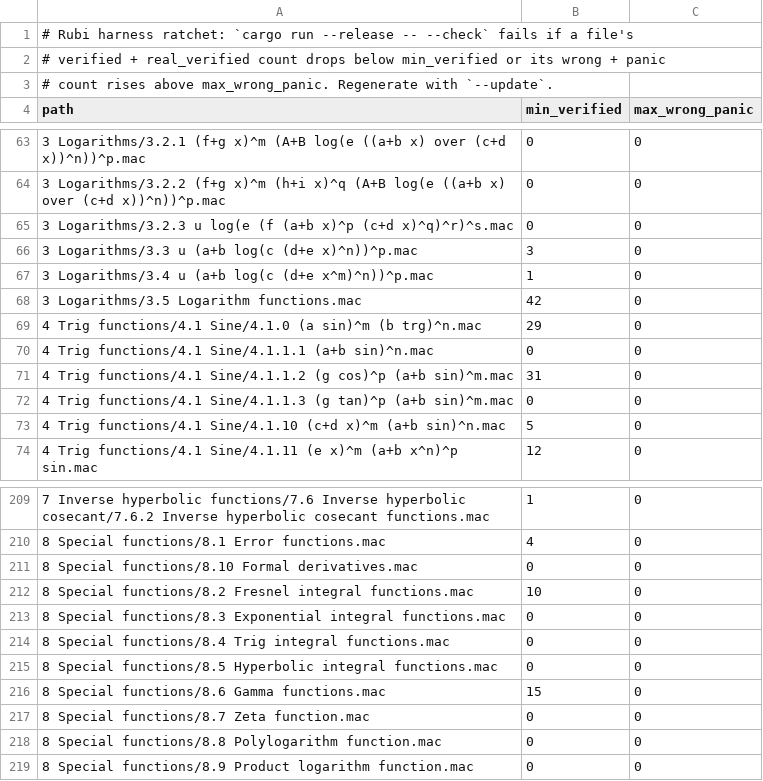
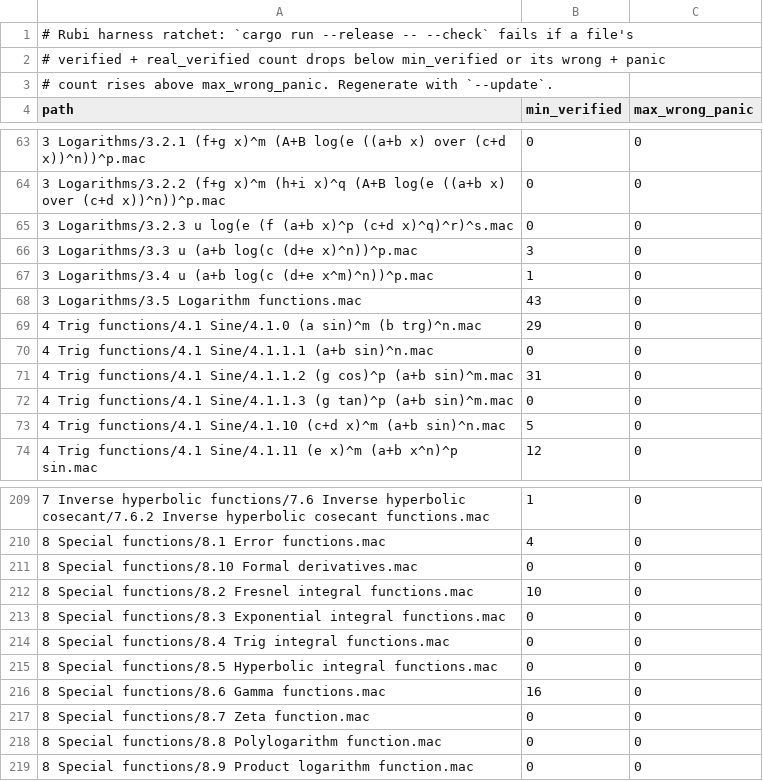
Before and after one commit to cgorski/symplex, a TSV file: rubi-harness/ratchet.tsv, drawn as a sheet; only a part is shown, gaps mark what is left out.

Commit message:
Audit round 4 (incomplete gamma/beta: evalf vs numdist, mpmath referee) and Tier 3: evalf printed certified wrong digits in betainc_regularized (1 - I cancelled for small b: 1.3e-82 for 4.8e-100), uppergamma (Gamma(s) - gamma(s,x) for small s: 0.5650 for 0.5598), the s <= 0 recurrence and the two-limit betainc (-8.6e-256 for a positive tail); B(a,b) in logs, Gamma(1e-400) not a pole, no hang at x ~ 7e6; numdist (a+b)x - a exact and bd0 series to |v| = 1/2 (beta tails 3.3e-8 -> 3.5e-13 worst). subs of undefined-function applications under binders (SymPy's rule) and renaming that renames replacements; MultiPoly degree_in/partial_derivative/eval_var total, try_var/try_substitute/try_s_polynomial (ASSERT_ALLOWLIST 23 sites in 7 files); rubi-harness samples extra real points (3.5 #134 real_verified). Byte identity identical; Rubi 6,038 / 72 real_verified / 0 wrong / 0 undecided, self-test 55,120 / 0 wrong / 1,097 undecided, --negative-params 0 wrong (ratchet updated); nextest 13,152 passed, doctests 1,301

```diff
--- a/rubi-harness/ratchet.tsv
+++ b/rubi-harness/ratchet.tsv
@@ -67,3 +67,3 @@ path	min_verified	max_wrong_panic
 3 Logarithms/3.4 u (a+b log(c (d+e x^m)^n))^p.mac	1	0
-3 Logarithms/3.5 Logarithm functions.mac	42	0
+3 Logarithms/3.5 Logarithm functions.mac	43	0
 4 Trig functions/4.1 Sine/4.1.0 (a sin)^m (b trg)^n.mac	29	0
@@ -215,3 +215,3 @@ path	min_verified	max_wrong_panic
 8 Special functions/8.5 Hyperbolic integral functions.mac	0	0
-8 Special functions/8.6 Gamma functions.mac	15	0
+8 Special functions/8.6 Gamma functions.mac	16	0
 8 Special functions/8.7 Zeta function.mac	0	0
```
Also changed, not shown: rubi-harness/results/summary.tsv, 16 other files.
